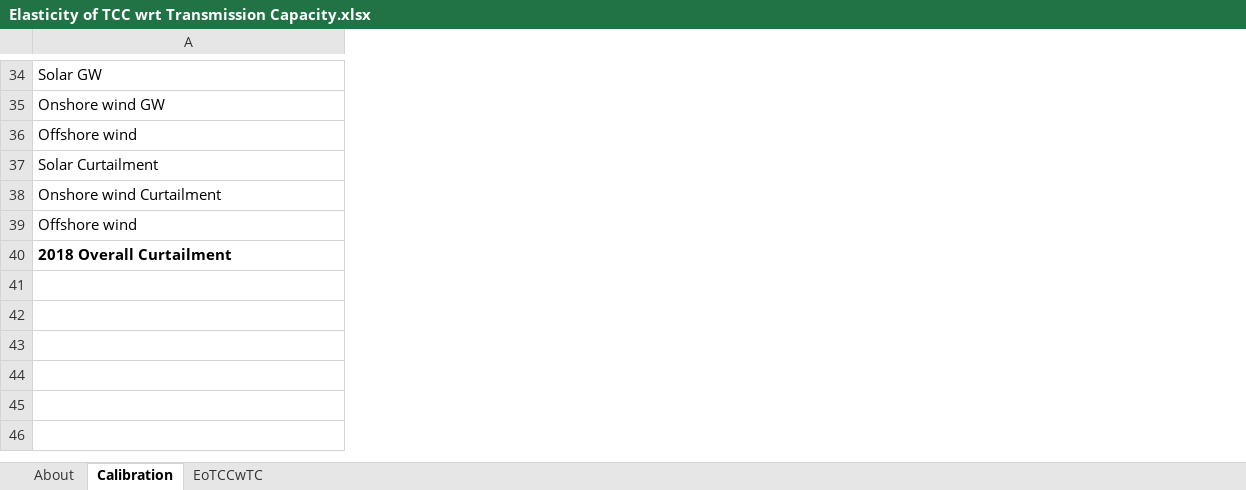
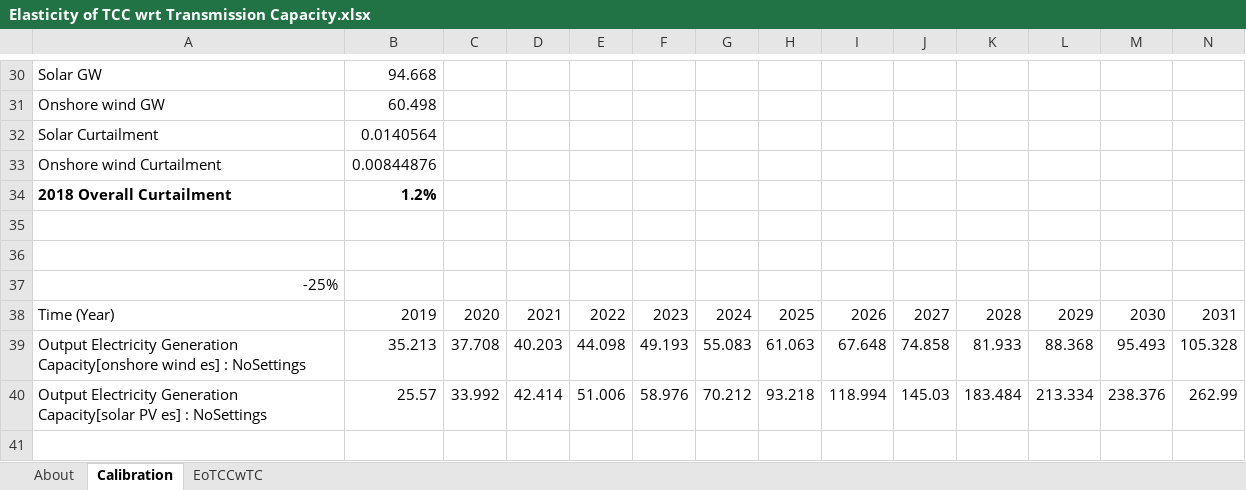
Before and after one commit to EnergyInnovation/eps-india, an Excel workbook: InputData/elec/EoTCCwTC/Elasticity of TCC wrt Transmission Capacity.xlsx, sheet Calibration, drawn as a sheet; only a part is shown, gaps mark what is left out; values as stored, in another font and other column widths than the file's, no borders; removed rows and columns are numbered as before the commit, all else as after; rows hold the shown columns only; the diff covers the shown part only; the diff names each change by its address in the sheet, - before the commit and + after, or states it on an @@ line.

```diff
--- a/InputData/elec/EoTCCwTC/Elasticity of TCC wrt Transmission Capacity.xlsx (sheet Calibration)
+++ b/InputData/elec/EoTCCwTC/Elasticity of TCC wrt Transmission Capacity.xlsx (sheet Calibration)
+column B, rows 30-34: 94.668 | 60.498 | 0.0140564 | 0.00844876 | 1.2%
+column C, empty
+column D, empty
+column E, empty
+column F, empty
+column G, empty
+column H, empty
+column I, empty
+column J, empty
+column K, empty
+column L, empty
+column M, empty
+column N, empty
-row 36: Offshore wind
-row 39: Offshore wind
+row 35: (empty)
+row 36: (empty)
+row 37: -25%
+row 38: Time (Year) | 2019 | 2020 | 2021 | 2022 | 2023 | 2024 | 2025 | 2026 | 2027 | 2028 | 2029 | 2030 | 2031
+row 39: Output Electricity Generation Capacity[onshore wind es] : NoSettings | 35.213 | 37.708 | 40.203 | 44.098 | 49.193 | 55.083 | 61.063 | 67.648 | 74.858 | 81.933 | 88.368 | 95.493 | 105.328
+row 40: Output Electricity Generation Capacity[solar PV es] : NoSettings | 25.57 | 33.992 | 42.414 | 51.006 | 58.976 | 70.212 | 93.218 | 118.994 | 145.03 | 183.484 | 213.334 | 238.376 | 262.99
+row 41: (empty)
```
Also changed, not shown: 12 added rows, 4 removed rows, 19 added columns, 1 removed column and 1 edited cell elsewhere in this sheet, sheet About, sheet EoTCCwTC, 2 other files.
